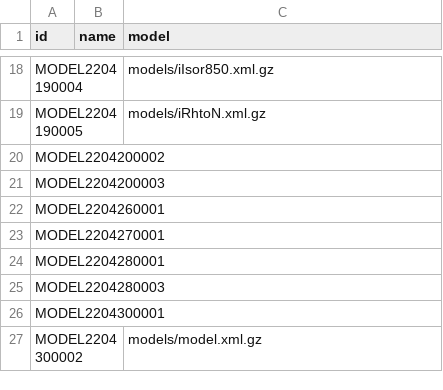
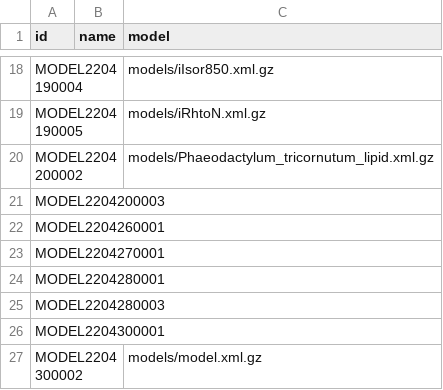
Before and after one commit to Midnighter/FROG, a CSV file: samplesheet.csv, drawn as a sheet; only a part is shown, gaps mark what is left out.

Commit message:
fix: add corrected model version

```diff
--- a/samplesheet.csv
+++ b/samplesheet.csv
@@ -19,3 +19,3 @@ MODEL2204190004,,models/iIsor850.xml.gz
 MODEL2204190005,,models/iRhtoN.xml.gz
-MODEL2204200002,,
+MODEL2204200002,,models/Phaeodactylum_tricornutum_lipid.xml.gz
 MODEL2204200003,,
```
Also changed, not shown: 1 other file.
